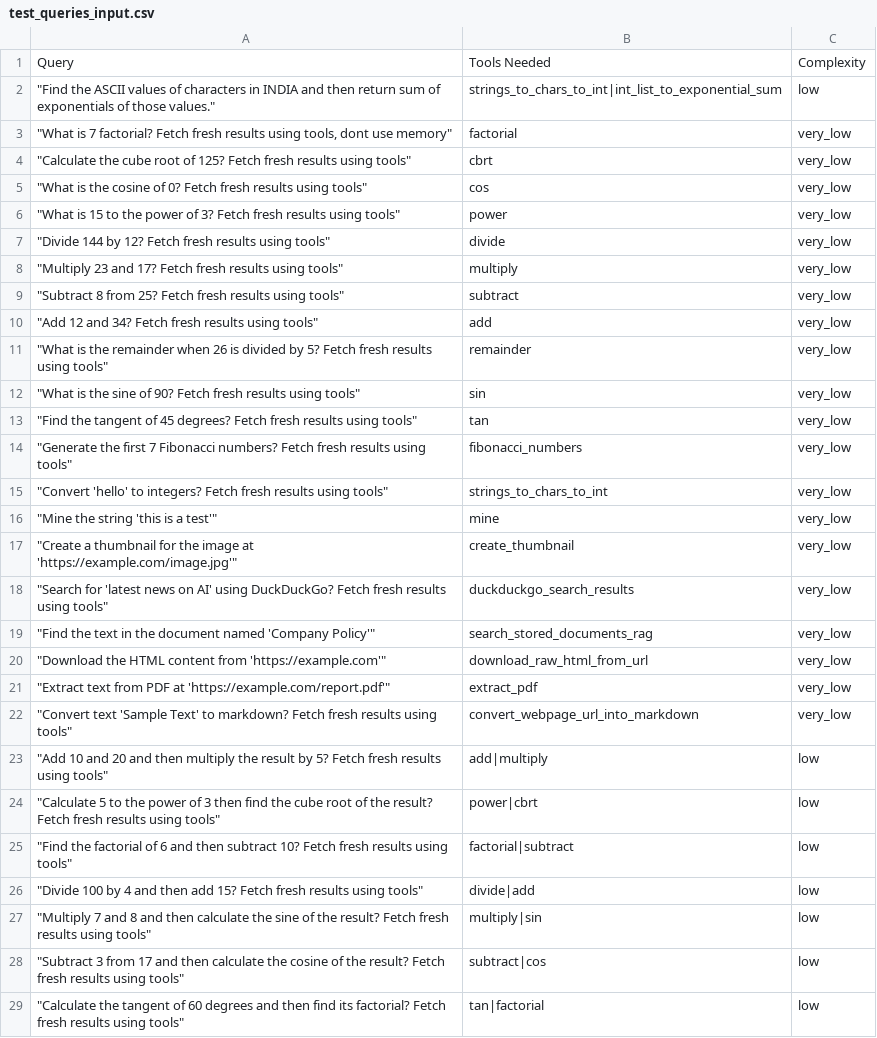
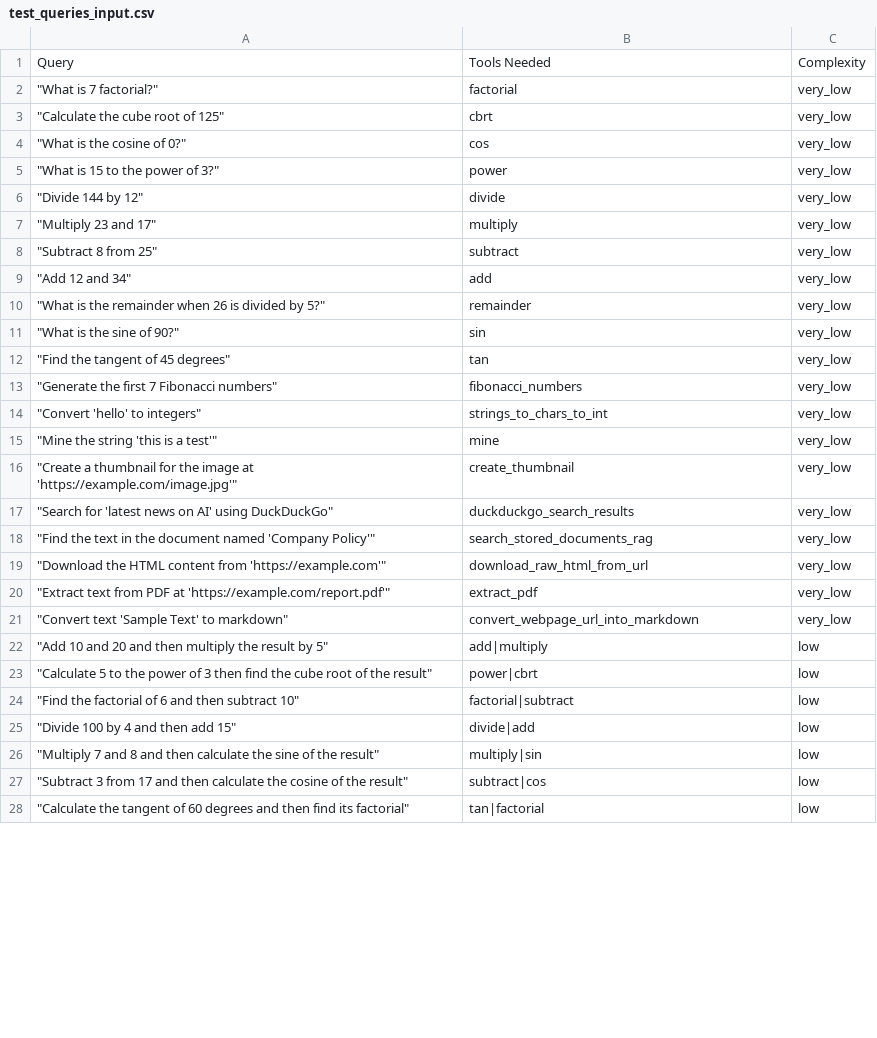
Before and after one commit to deepjyotisaha/eag10, a CSV file: e10/performance/test_queries_input.csv, drawn as a sheet; only a part is shown; the diff covers the shown part only.

```diff
--- a/e10/performance/test_queries_input.csv
+++ b/e10/performance/test_queries_input.csv
@@ -1,19 +1,18 @@
 Query,Tools Needed,Complexity
-"""Find the ASCII values of characters in INDIA and then return sum of exponentials of those values.""",strings_to_chars_to_int|int_list_to_exponential_sum,low
-"""What is 7 factorial? Fetch fresh results using tools, dont use memory""",factorial,very_low
-"""Calculate the cube root of 125? Fetch fresh results using tools""",cbrt,very_low
-"""What is the cosine of 0? Fetch fresh results using tools""",cos,very_low
-"""What is 15 to the power of 3? Fetch fresh results using tools""",power,very_low
-"""Divide 144 by 12? Fetch fresh results using tools""",divide,very_low
-"""Multiply 23 and 17? Fetch fresh results using tools""",multiply,very_low
-"""Subtract 8 from 25? Fetch fresh results using tools""",subtract,very_low
-"""Add 12 and 34? Fetch fresh results using tools""",add,very_low
-"""What is the remainder when 26 is divided by 5? Fetch fresh results using tools""",remainder,very_low
-"""What is the sine of 90? Fetch fresh results using tools""",sin,very_low
-"""Find the tangent of 45 degrees? Fetch fresh results using tools""",tan,very_low
-"""Generate the first 7 Fibonacci numbers? Fetch fresh results using tools""",fibonacci_numbers,very_low
-"""Convert 'hello' to integers? Fetch fresh results using tools""",strings_to_chars_to_int,very_low
+"""What is 7 factorial?""",factorial,very_low
+"""Calculate the cube root of 125""",cbrt,very_low
+"""What is the cosine of 0?""",cos,very_low
+"""What is 15 to the power of 3?""",power,very_low
+"""Divide 144 by 12""",divide,very_low
+"""Multiply 23 and 17""",multiply,very_low
+"""Subtract 8 from 25""",subtract,very_low
+"""Add 12 and 34""",add,very_low
+"""What is the remainder when 26 is divided by 5?""",remainder,very_low
+"""What is the sine of 90?""",sin,very_low
+"""Find the tangent of 45 degrees""",tan,very_low
+"""Generate the first 7 Fibonacci numbers""",fibonacci_numbers,very_low
+"""Convert 'hello' to integers""",strings_to_chars_to_int,very_low
 """Mine the string 'this is a test'""",mine,very_low
 """Create a thumbnail for the image at 'https://example.com/image.jpg'""",create_thumbnail,very_low
-"""Search for 'latest news on AI' using DuckDuckGo? Fetch fresh results using tools""",duckduckgo_search_results,very_low
+"""Search for 'latest news on AI' using DuckDuckGo""",duckduckgo_search_results,very_low
 """Find the text in the document named 'Company Policy'""",search_stored_documents_rag,very_low
@@ -21,9 +20,9 @@ Query,Tools Needed,Complexity
 """Extract text from PDF at 'https://example.com/report.pdf'""",extract_pdf,very_low
-"""Convert text 'Sample Text' to markdown? Fetch fresh results using tools""",convert_webpage_url_into_markdown,very_low
-"""Add 10 and 20 and then multiply the result by 5? Fetch fresh results using tools""",add|multiply,low
-"""Calculate 5 to the power of 3 then find the cube root of the result? Fetch fresh results using tools""",power|cbrt,low
-"""Find the factorial of 6 and then subtract 10? Fetch fresh results using tools""",factorial|subtract,low
-"""Divide 100 by 4 and then add 15? Fetch fresh results using tools""",divide|add,low
-"""Multiply 7 and 8 and then calculate the sine of the result? Fetch fresh results using tools""",multiply|sin,low
-"""Subtract 3 from 17 and then calculate the cosine of the result? Fetch fresh results using tools""",subtract|cos,low
-"""Calculate the tangent of 60 degrees and then find its factorial? Fetch fresh results using tools""",tan|factorial,low
+"""Convert text 'Sample Text' to markdown""",convert_webpage_url_into_markdown,very_low
+"""Add 10 and 20 and then multiply the result by 5""",add|multiply,low
+"""Calculate 5 to the power of 3 then find the cube root of the result""",power|cbrt,low
+"""Find the factorial of 6 and then subtract 10""",factorial|subtract,low
+"""Divide 100 by 4 and then add 15""",divide|add,low
+"""Multiply 7 and 8 and then calculate the sine of the result""",multiply|sin,low
+"""Subtract 3 from 17 and then calculate the cosine of the result""",subtract|cos,low
+"""Calculate the tangent of 60 degrees and then find its factorial""",tan|factorial,low
```
Also changed, not shown: 8 edited cells elsewhere in this file, e10/performance/test_queries_output.csv, 4 other files.
